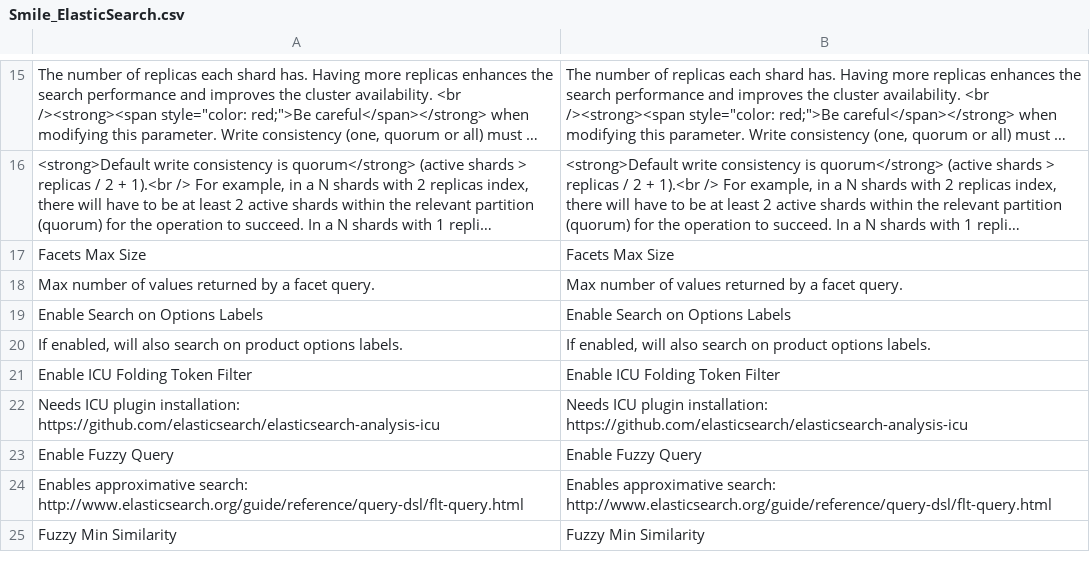
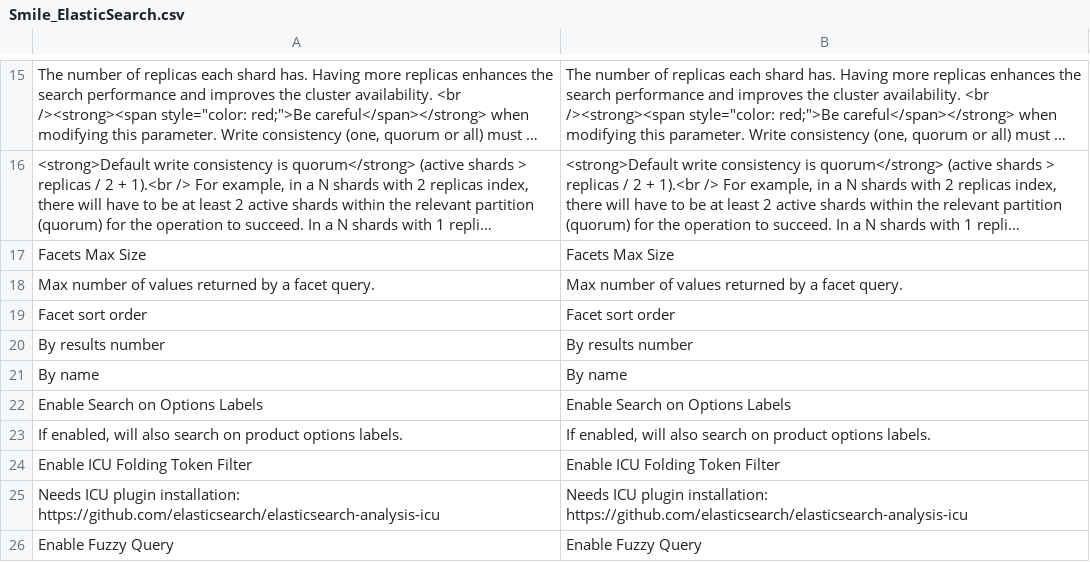
Before and after one commit to Smile-SA/smile-magento-elasticsearch, a CSV file: src/app/locale/en_US/Smile_ElasticSearch.csv, drawn as a sheet; only a part is shown, gaps mark what is left out; the shorter side is filled out with more unchanged rows; long unchanged cells end in ….

```diff
--- a/src/app/locale/en_US/Smile_ElasticSearch.csv
+++ b/src/app/locale/en_US/Smile_ElasticSearch.csv
@@ -18,2 +18,5 @@
 "Max number of values returned by a facet query.","Max number of values returned by a facet query."
+"Facet sort order","Facet sort order"
+"By results number","By results number"
+"By name","By name"
 "Enable Search on Options Labels","Enable Search on Options Labels"
```
Also changed, not shown: src/app/locale/fr_FR/Smile_ElasticSearch.csv, 4 other files.
